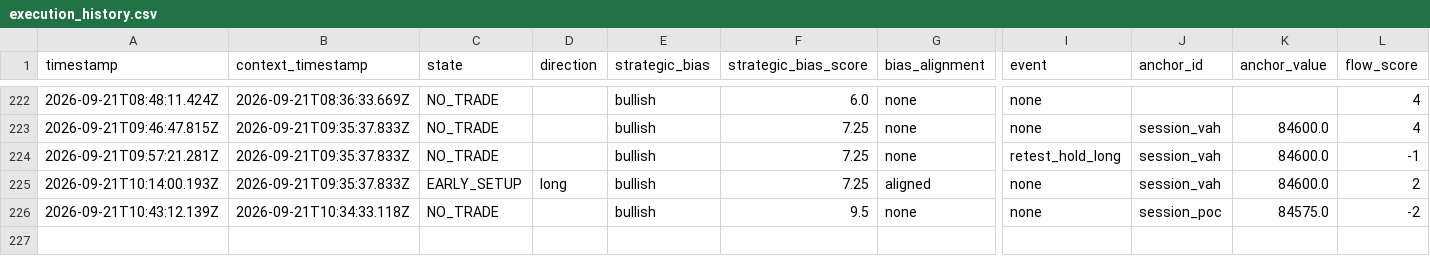
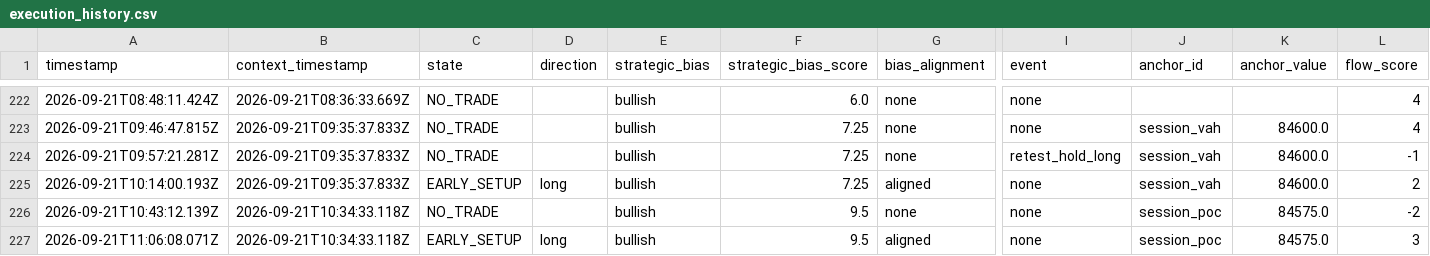
Before and after one commit to themooje412/btc-market-data-collector, a CSV file: execution_history.csv, drawn as a sheet; only a part is shown, gaps mark what is left out; rows hold the shown columns only; the diff names each change by its address in the sheet, - before the commit and + after, or states it on an @@ line.

```diff
--- a/execution_history.csv
+++ b/execution_history.csv
+row 227: 2026-09-21T11:06:08.071Z | 2026-09-21T10:34:33.118Z | EARLY_SETUP | long | bullish | 9.5 | aligned | none | session_poc | 84575.0 | 3
```
Also changed, not shown: 2 other files.
